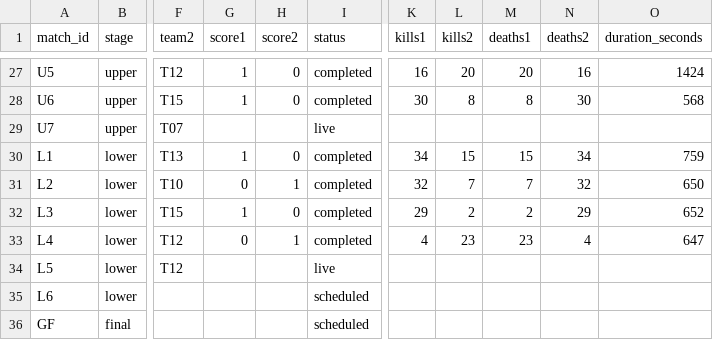
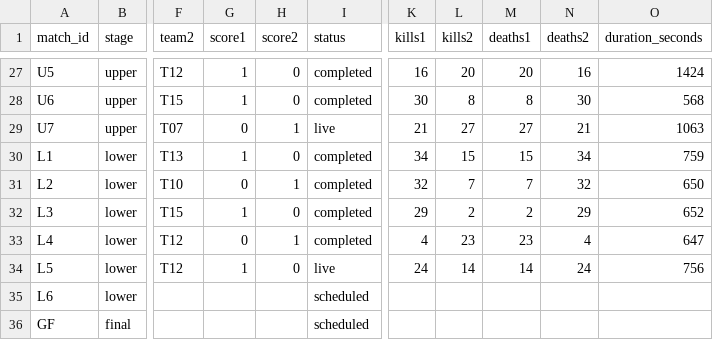
Before and after one commit to knalon/uqec-mlbb-tournament-2026, a CSV file: data/matches.csv, drawn as a sheet; only a part is shown, gaps mark what is left out; the diff names each change by its address in the sheet, - before the commit and + after, or states it on an @@ line.

Commit message:
upper final round 1

```diff
--- a/data/matches.csv
+++ b/data/matches.csv
-G29 (score1): (empty)
+G29 (score1): 0
-H29 (score2): (empty)
+H29 (score2): 1
-K29 (kills1): (empty)
+K29 (kills1): 21
-L29 (kills2): (empty)
+L29 (kills2): 27
-M29 (deaths1): (empty)
+M29 (deaths1): 27
-N29 (deaths2): (empty)
+N29 (deaths2): 21
-O29 (duration_seconds): (empty)
+O29 (duration_seconds): 1063
-G34 (score1): (empty)
+G34 (score1): 1
-H34 (score2): (empty)
+H34 (score2): 0
-K34 (kills1): (empty)
+K34 (kills1): 24
-L34 (kills2): (empty)
+L34 (kills2): 14
-M34 (deaths1): (empty)
+M34 (deaths1): 14
-N34 (deaths2): (empty)
+N34 (deaths2): 24
-O34 (duration_seconds): (empty)
+O34 (duration_seconds): 756
```
